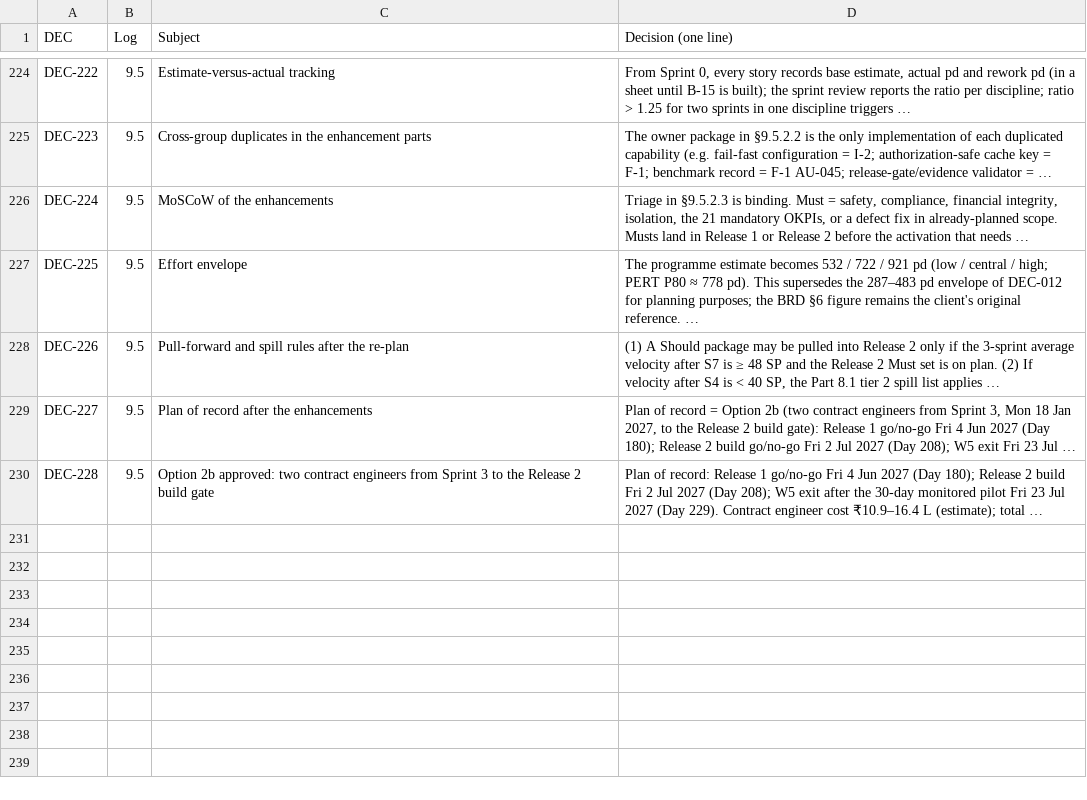
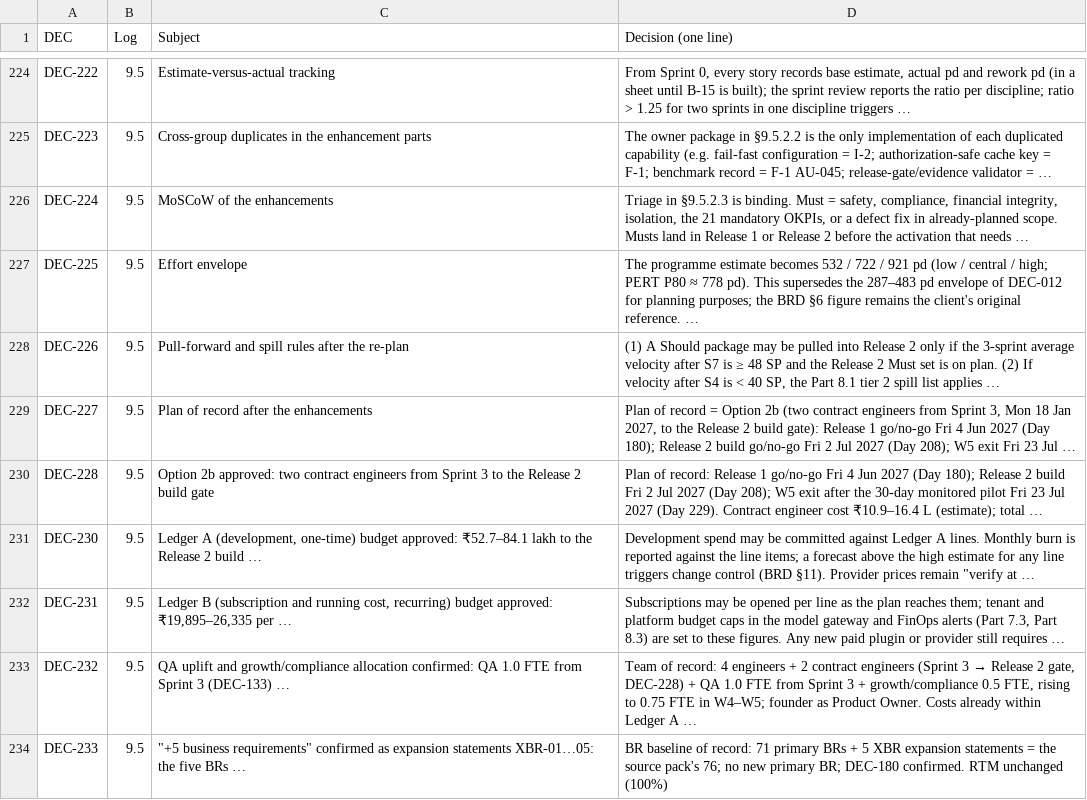
Before and after one commit to vishnukeerthi0428-ctrl/Allinonecalculator, a CSV file: blueprint/final/dec_index.csv, drawn as a sheet; only a part is shown, gaps mark what is left out; the diff names each change by its address in the sheet, - before the commit and + after, or states it on an @@ line.

```diff
--- a/blueprint/final/dec_index.csv
+++ b/blueprint/final/dec_index.csv
+row 231: DEC-230 | 9.5 | Ledger A (development, one-time) budget approved: ₹52.7–84.1 lakh to the Release 2 build … | Development spend may be committed against Ledger A lines. Monthly burn is reported against the line items; a forecast above the high estimate for any line triggers change control (BRD §11). Provider prices remain "verify at …
+row 232: DEC-231 | 9.5 | Ledger B (subscription and running cost, recurring) budget approved: ₹19,895–26,335 per … | Subscriptions may be opened per line as the plan reaches them; tenant and platform budget caps in the model gateway and FinOps alerts (Part 7.3, Part 8.3) are set to these figures. Any new paid plugin or provider still requires …
+row 233: DEC-232 | 9.5 | QA uplift and growth/compliance allocation confirmed: QA 1.0 FTE from Sprint 3 (DEC-133) … | Team of record: 4 engineers + 2 contract engineers (Sprint 3 → Release 2 gate, DEC-228) + QA 1.0 FTE from Sprint 3 + growth/compliance 0.5 FTE, rising to 0.75 FTE in W4–W5; founder as Product Owner. Costs already within Ledger A …
+row 234: DEC-233 | 9.5 | "+5 business requirements" confirmed as expansion statements XBR-01…05: the five BRs … | BR baseline of record: 71 primary BRs + 5 XBR expansion statements = the source pack's 76; no new primary BR; DEC-180 confirmed. RTM unchanged (100%)
```
Also changed, not shown: blueprint/final/document_map.csv, blueprint/final/id_registry.csv, 11 other files.
